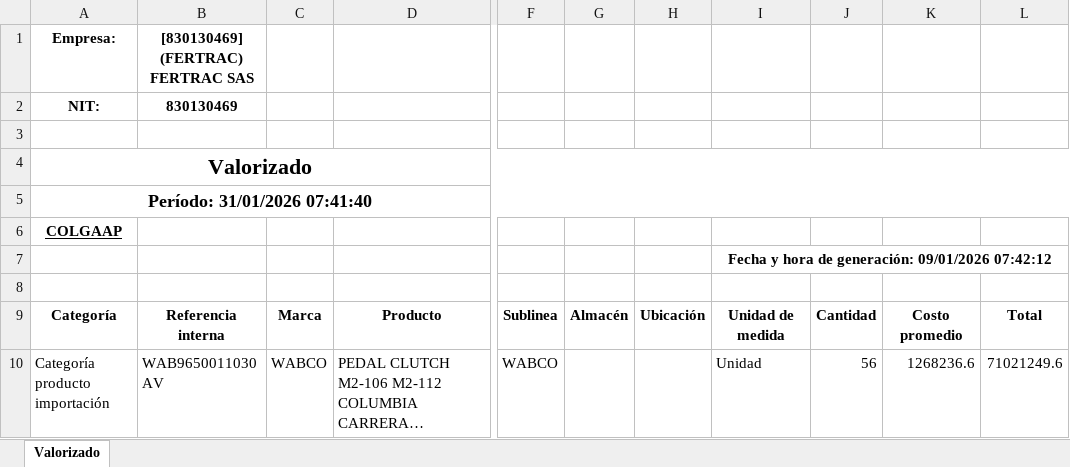
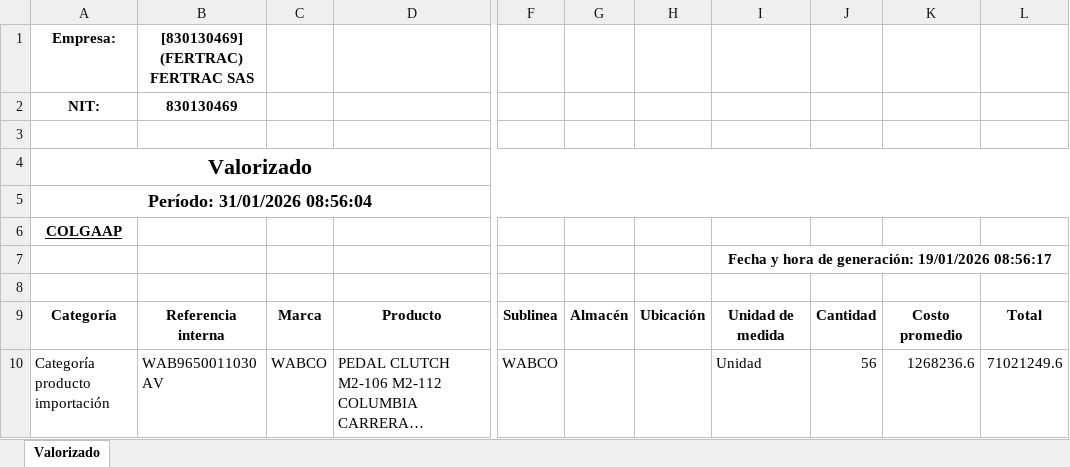
Before and after one commit to developments-fertrac/MACRO_INV_GENERAL, an Excel workbook: VALORIZADO TOBERIN.xlsx, sheet Valorizado, drawn as a sheet; only a part is shown, gaps mark what is left out; long unchanged cells end in …; values as stored, in another font and other column widths than the file's, no borders; the diff names each change by its address in the sheet, - before the commit and + after, or states it on an @@ line.

```diff
--- a/VALORIZADO TOBERIN.xlsx (sheet Valorizado)
+++ b/VALORIZADO TOBERIN.xlsx (sheet Valorizado)
-A5 (Empresa:): Período: 31/01/2026 07:41:40
+A5 (Empresa:): Período: 31/01/2026 08:56:04
-I7: …de generación: 09/01/2026 07:42:12
+I7: …de generación: 19/01/2026 08:56:17
```
Also changed, not shown: VALORIZADO FALTANTES IMPO.xlsx, VALORIZADO FALTANTES.xlsx, 15 other files.
